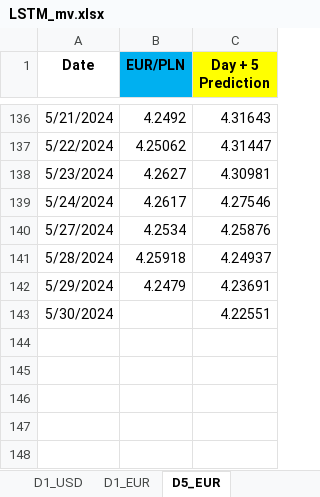
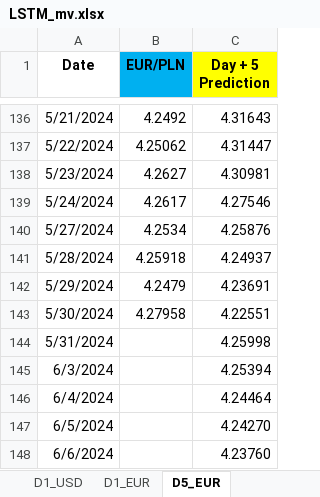
Before and after one commit to Mike7205/comm10, an Excel workbook: LSTM_mv.xlsx, sheet D5_EUR, drawn as a sheet; only a part is shown, gaps mark what is left out; values as stored, in another font and other column widths than the file's, no borders; the diff names each change by its address in the sheet, - before the commit and + after, or states it on an @@ line.

```diff
--- a/LSTM_mv.xlsx (sheet D5_EUR)
+++ b/LSTM_mv.xlsx (sheet D5_EUR)
-B143 (EUR/PLN): (empty)
+B143 (EUR/PLN): 4.27958
+row 144: 5/31/2024 |  | 4.25998
+row 145: 6/3/2024 |  | 4.25394
+row 146: 6/4/2024 |  | 4.24464
+row 147: 6/5/2024 |  | 4.24270
+row 148: 6/6/2024 |  | 4.23760
```
Also changed, not shown: sheet D1_USD, sheet D1_EUR.
